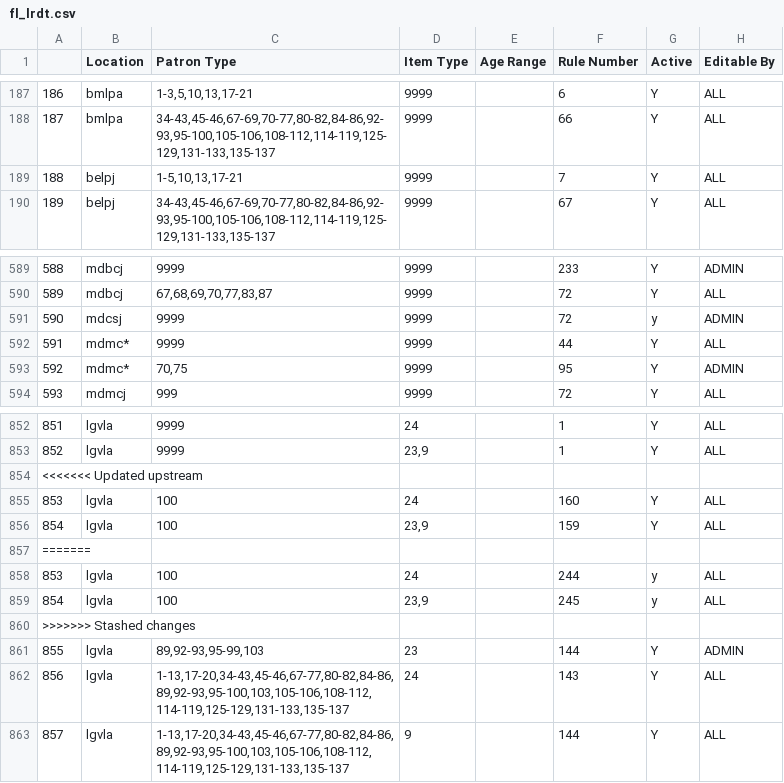
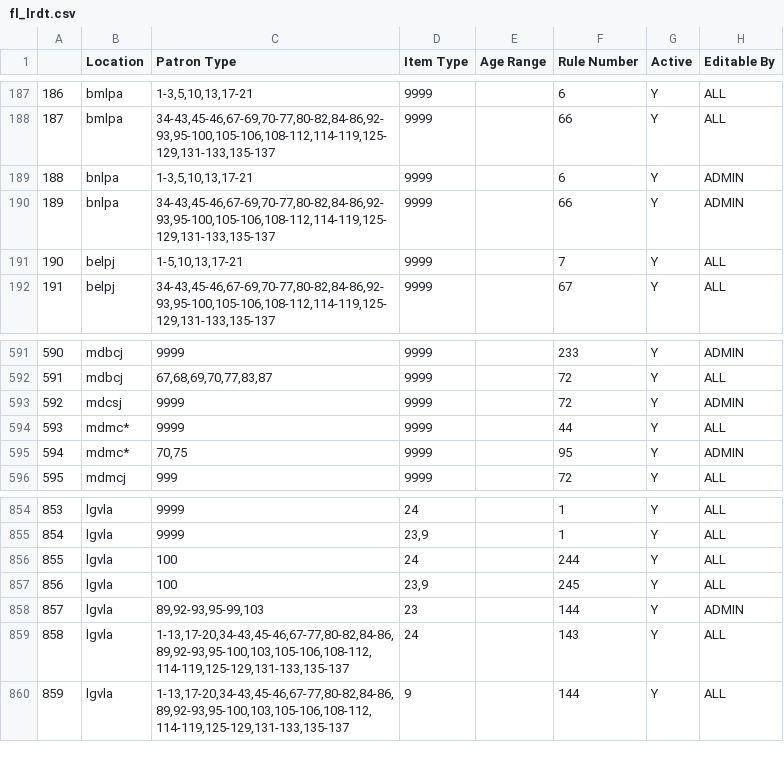
Before and after one commit to MarmotLibraryNetwork/sierraloanrules, a CSV file: flatirons/fl_lrdt.csv, drawn as a sheet; only a part is shown, gaps mark what is left out; removed rows and columns are numbered as before the commit, all else as after; the diff names each change by its address in the sheet, - before the commit and + after, or states it on an @@ line.

Commit message:
bnlpa location code lrdt addition

```diff
--- a/flatirons/fl_lrdt.csv
+++ b/flatirons/fl_lrdt.csv
+row 189: 188 | bnlpa | 1-3,5,10,13,17-21 | 9999 |  | 6 | Y | ADMIN
+row 190: 189 | bnlpa | 34-43,45-46,67-69,70-77,80-82,84-86,92-93,95-100,105-106,108-112,114-119,125-129,131-133,135-137 | 9999 |  | 66 | Y | ADMIN
@@ column A renumbered from row 191 down @@
-G593 (Active): y
+G593 (Active): Y
-row 854: <<<<<<< Updated upstream
-F856 (Rule Number): 160
+F856 (Rule Number): 244
-F857 (Rule Number): 159
+F857 (Rule Number): 245
-row 857: =======
-row 858: 853 | lgvla | 100 | 24 |  | 244 | y | ALL
-row 859: 854 | lgvla | 100 | 23,9 |  | 245 | y | ALL
-row 860: >>>>>>> Stashed changes
```
